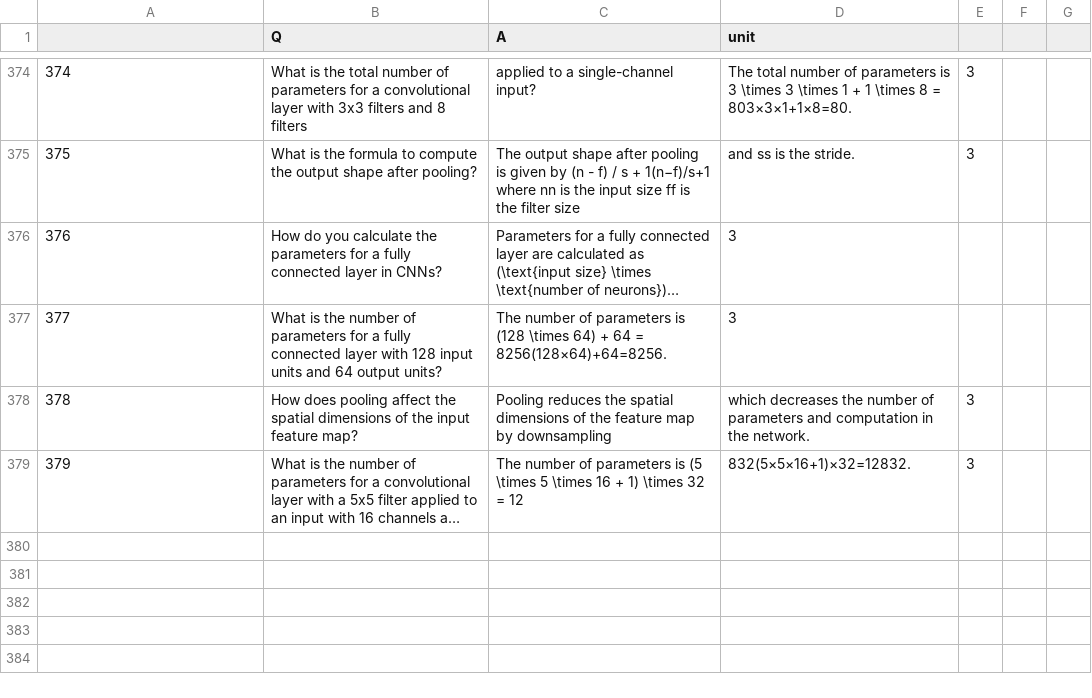
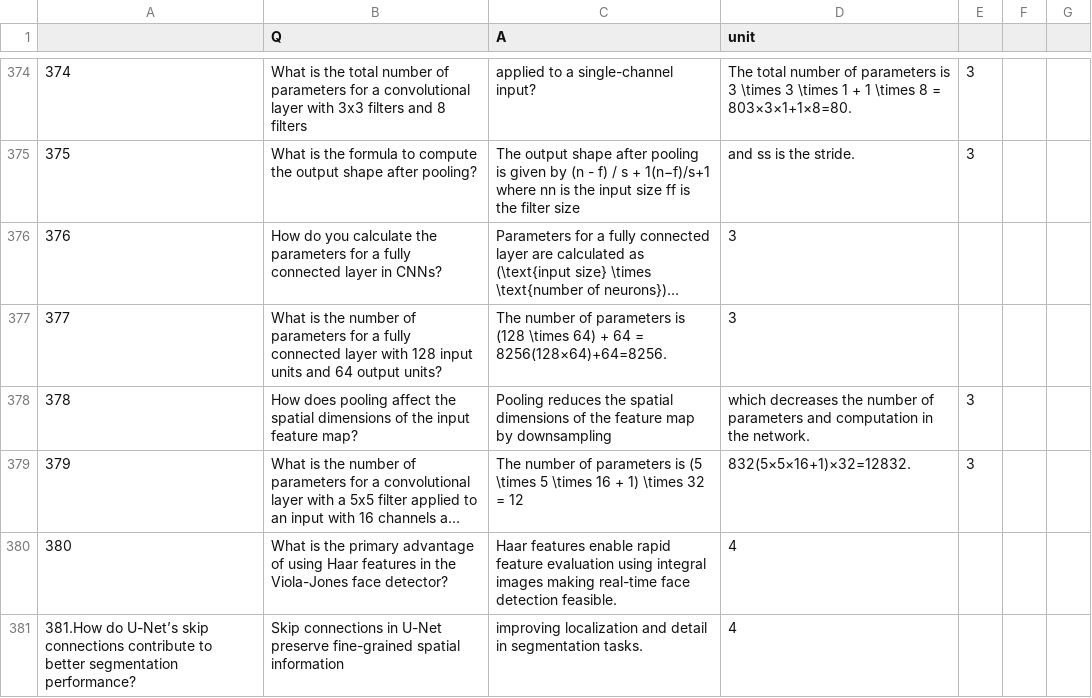
Before and after one commit to viswa3024/aiml-capstone-project, a CSV file: question-answering/qna/qna.csv, drawn as a sheet; only a part is shown, gaps mark what is left out; long unchanged cells end in …; the diff names each change by its address in the sheet, - before the commit and + after, or states it on an @@ line.

Commit message:
Update qna.csv

```diff
--- a/question-answering/qna/qna.csv
+++ b/question-answering/qna/qna.csv
+row 380: 380 | What is the primary advantage of using Haar features in the Viola-Jones face detector? | Haar features enable rapid feature evaluation using integral images making real-time face detection feasible. | 4
+row 381: 381.How do U-Net’s skip connections contribute to better segmentation performance? | Skip connections in U-Net preserve fine-grained spatial information | improving localization and detail in segmentation tasks. | 4
```
